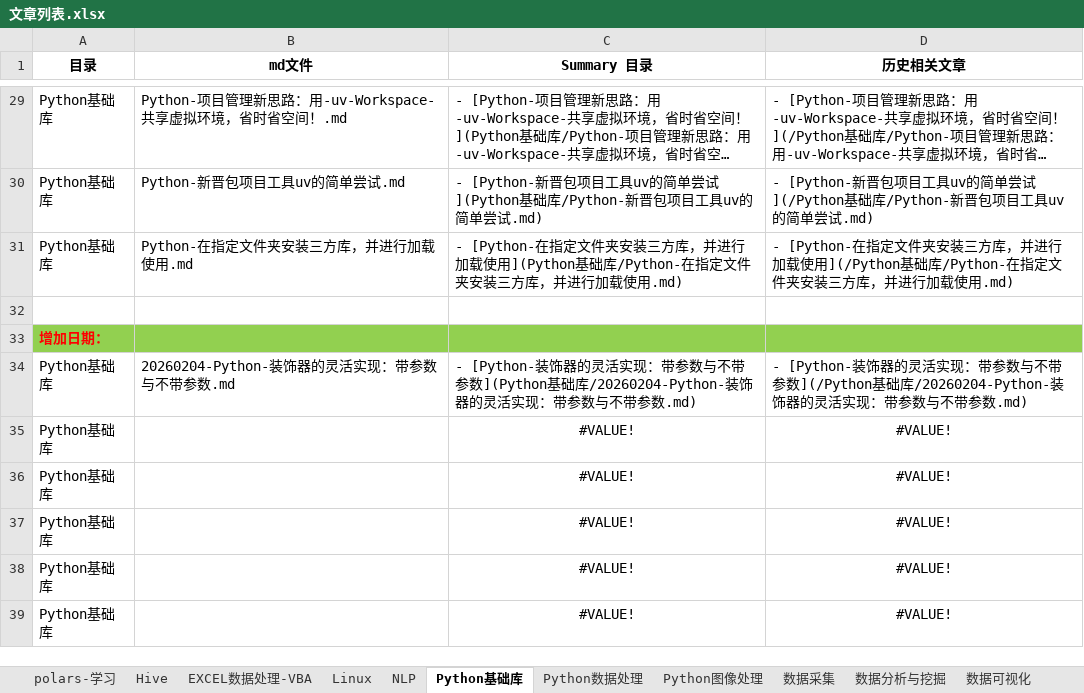
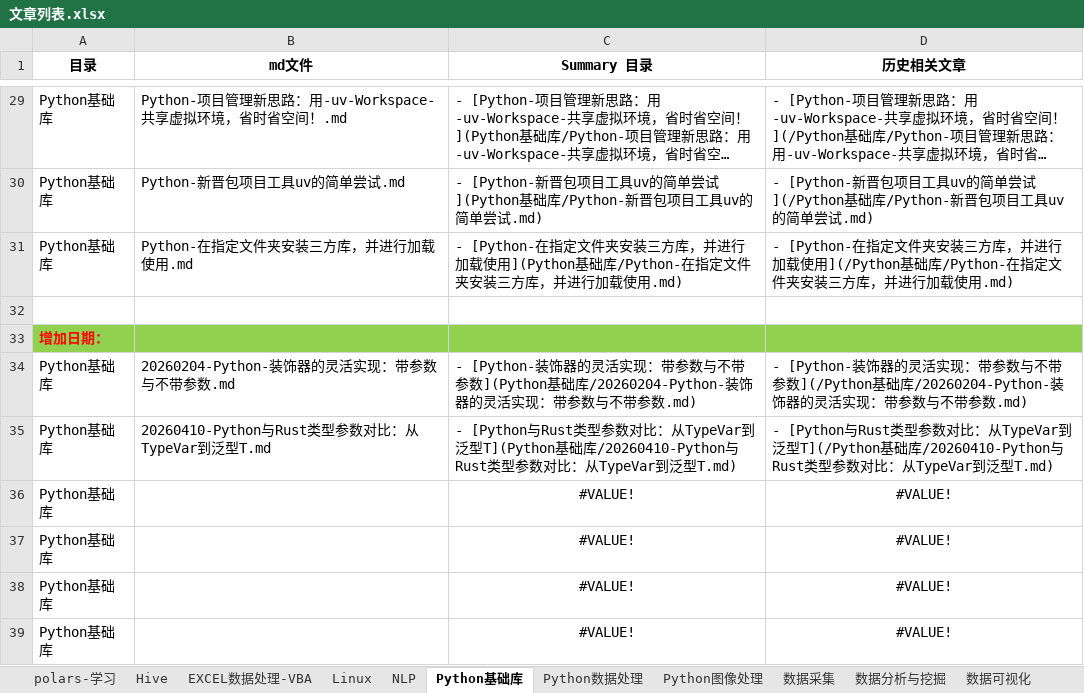
Before and after one commit to DataShare-duo/datashare, an Excel workbook: src/文章列表.xlsx, sheet Python基础库, drawn as a sheet; only a part is shown, gaps mark what is left out; long unchanged cells end in …; values as stored, in another font and other column widths than the file's, no borders; removed rows and columns are numbered as before the commit, all else as after; the diff names each change by its address in the sheet, - before the commit and + after, or states it on an @@ line.

```diff
--- a/src/文章列表.xlsx (sheet Python基础库)
+++ b/src/文章列表.xlsx (sheet Python基础库)
-row 35: Python基础库 |  | #VALUE! | #VALUE!
+row 35: Python基础库 | 20260410-Python与Rust类型参数对比：从TypeVar到泛型T.md | - [Python与Rust类型参数对比：从TypeVar到泛型T](Python基础库/20260410-Python与Rust类型参数对比：从TypeVar到泛型T.md) | - [Python与Rust类型参数对比：从TypeVar到泛型T](/Python基础库/20260410-Python与Rust类型参数对比：从TypeVar到泛型T.md)
```
Also changed, not shown: 2 other files.
